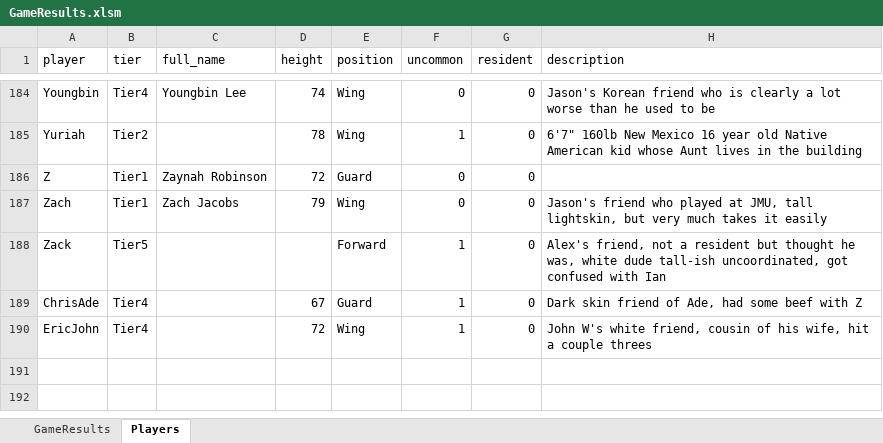
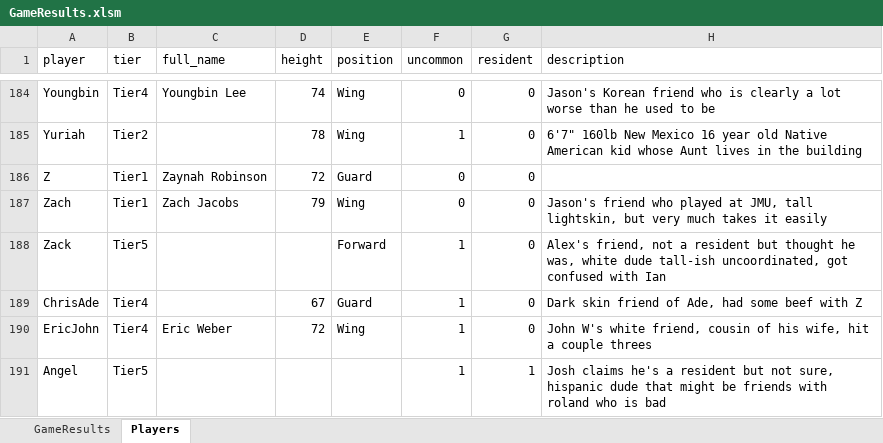
Before and after one commit to jmgjasongardner/naismith-nerds, an Excel workbook: collective_bball/GameResults.xlsm, sheet Players, drawn as a sheet; only a part is shown, gaps mark what is left out; values as stored, in another font and other column widths than the file's, no borders; the diff names each change by its address in the sheet, - before the commit and + after, or states it on an @@ line.

```diff
--- a/collective_bball/GameResults.xlsm (sheet Players)
+++ b/collective_bball/GameResults.xlsm (sheet Players)
-C190 (full_name): (empty)
+C190 (full_name): Eric Weber
+row 191: Angel | Tier5 |  |  |  | 1 | 1 | Josh claims he's a resident but not sure, hispanic dude that might be friends with roland who is bad
```
Also changed, not shown: sheet GameResults, 1 other file.
